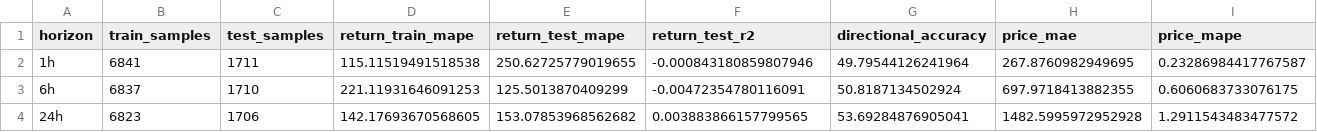
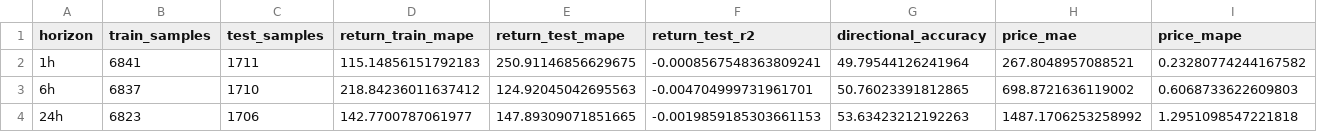
Before and after one commit to ying-jeanne/capstone_msba, a CSV file: results/hourly_models_metrics.csv, drawn as a sheet.

```diff
--- a/results/hourly_models_metrics.csv
+++ b/results/hourly_models_metrics.csv
@@ -1,4 +1,4 @@
 horizon,train_samples,test_samples,return_train_mape,return_test_mape,return_test_r2,directional_accuracy,price_mae,price_mape
-1h,6841,1711,115.11519491518538,250.62725779019655,-0.000843180859807946,49.79544126241964,267.8760982949695,0.23286984417767587
-6h,6837,1710,221.11931646091253,125.5013870409299,-0.00472354780116091,50.8187134502924,697.9718413882355,0.6060683733076175
-24h,6823,1706,142.17693670568605,153.07853968562682,0.003883866157799565,53.69284876905041,1482.5995972952928,1.2911543483477572
+1h,6841,1711,115.14856151792183,250.91146856629675,-0.0008567548363809241,49.79544126241964,267.8048957088521,0.23280774244167582
+6h,6837,1710,218.84236011637412,124.92045042695563,-0.004704999731961701,50.76023391812865,698.8721636119002,0.6068733622609803
+24h,6823,1706,142.7700787061977,147.89309071851665,-0.0019859185303661153,53.63423212192263,1487.1706253258992,1.2951098547221818
```
Also changed, not shown: data/raw/btc_binance_365d_1hour.csv, results/15min_models_metrics.csv, 2 other files.
